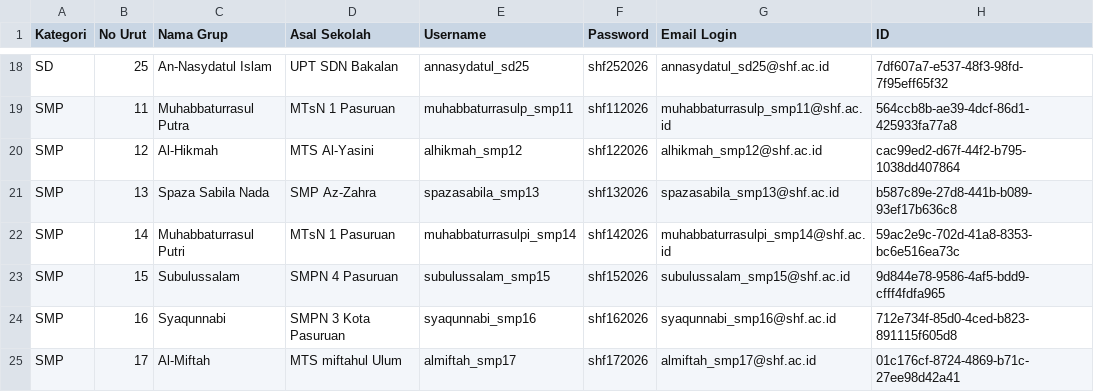
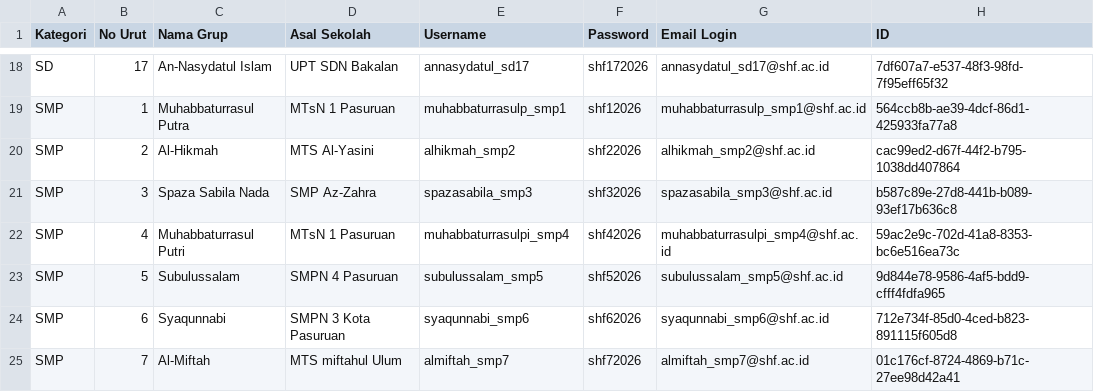
Before and after one commit to Afra4509/csoon-shf, a CSV file: akun_peserta_fix_2026.csv, drawn as a sheet; only a part is shown, gaps mark what is left out; the diff covers the shown part only.

Commit message:
fix: susun ulang nomor urut peserta mulai dari 1 tanpa celah (SD: 1-17, SMP: 1-15) dan perbarui akun

```diff
--- a/akun_peserta_fix_2026.csv
+++ b/akun_peserta_fix_2026.csv
@@ -18,8 +18,8 @@ Kategori,No Urut,Nama Grup,Asal Sekolah,Username,Password,Email Login,ID
-"SD",25,"An-Nasydatul Islam","UPT SDN Bakalan","annasydatul_sd25","shf252026","annasydatul_sd25@shf.ac.id","7df607a7-e537-48f3-98fd-7f95eff65f32"
-"SMP",11,"Muhabbaturrasul Putra","MTsN 1 Pasuruan","muhabbaturrasulp_smp11","shf112026","muhabbaturrasulp_smp11@shf.ac.id","564ccb8b-ae39-4dcf-86d1-425933fa77a8"
-"SMP",12,"Al-Hikmah","MTS Al-Yasini","alhikmah_smp12","shf122026","alhikmah_smp12@shf.ac.id","cac99ed2-d67f-44f2-b795-1038dd407864"
-"SMP",13,"Spaza Sabila Nada","SMP Az-Zahra","spazasabila_smp13","shf132026","spazasabila_smp13@shf.ac.id","b587c89e-27d8-441b-b089-93ef17b636c8"
-"SMP",14,"Muhabbaturrasul Putri","MTsN 1 Pasuruan","muhabbaturrasulpi_smp14","shf142026","muhabbaturrasulpi_smp14@shf.ac.id","59ac2e9c-702d-41a8-8353-bc6e516ea73c"
-"SMP",15,"Subulussalam","SMPN 4 Pasuruan","subulussalam_smp15","shf152026","subulussalam_smp15@shf.ac.id","9d844e78-9586-4af5-bdd9-cfff4fdfa965"
-"SMP",16,"Syaqunnabi","SMPN 3 Kota Pasuruan","syaqunnabi_smp16","shf162026","syaqunnabi_smp16@shf.ac.id","712e734f-85d0-4ced-b823-891115f605d8"
-"SMP",17,"Al-Miftah","MTS miftahul Ulum","almiftah_smp17","shf172026","almiftah_smp17@shf.ac.id","01c176cf-8724-4869-b71c-27ee98d42a41"
+"SD",17,"An-Nasydatul Islam","UPT SDN Bakalan","annasydatul_sd17","shf172026","annasydatul_sd17@shf.ac.id","7df607a7-e537-48f3-98fd-7f95eff65f32"
+"SMP",1,"Muhabbaturrasul Putra","MTsN 1 Pasuruan","muhabbaturrasulp_smp1","shf12026","muhabbaturrasulp_smp1@shf.ac.id","564ccb8b-ae39-4dcf-86d1-425933fa77a8"
+"SMP",2,"Al-Hikmah","MTS Al-Yasini","alhikmah_smp2","shf22026","alhikmah_smp2@shf.ac.id","cac99ed2-d67f-44f2-b795-1038dd407864"
+"SMP",3,"Spaza Sabila Nada","SMP Az-Zahra","spazasabila_smp3","shf32026","spazasabila_smp3@shf.ac.id","b587c89e-27d8-441b-b089-93ef17b636c8"
+"SMP",4,"Muhabbaturrasul Putri","MTsN 1 Pasuruan","muhabbaturrasulpi_smp4","shf42026","muhabbaturrasulpi_smp4@shf.ac.id","59ac2e9c-702d-41a8-8353-bc6e516ea73c"
+"SMP",5,"Subulussalam","SMPN 4 Pasuruan","subulussalam_smp5","shf52026","subulussalam_smp5@shf.ac.id","9d844e78-9586-4af5-bdd9-cfff4fdfa965"
+"SMP",6,"Syaqunnabi","SMPN 3 Kota Pasuruan","syaqunnabi_smp6","shf62026","syaqunnabi_smp6@shf.ac.id","712e734f-85d0-4ced-b823-891115f605d8"
+"SMP",7,"Al-Miftah","MTS miftahul Ulum","almiftah_smp7","shf72026","almiftah_smp7@shf.ac.id","01c176cf-8724-4869-b71c-27ee98d42a41"
```
Also changed, not shown: 96 edited cells elsewhere in this file, 3 other files.
